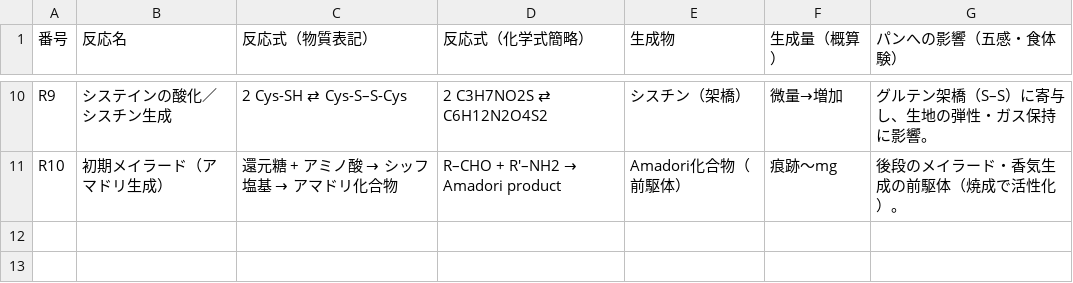
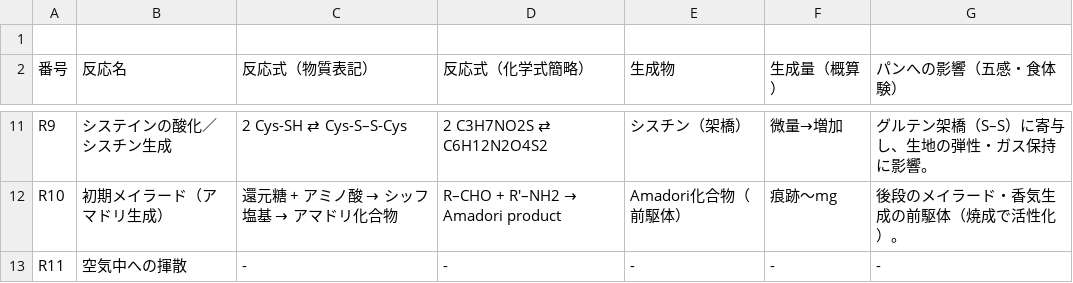
Before and after one commit to panzuki/3sp, a CSV file: csv/chart4.csv, drawn as a sheet; only a part is shown, gaps mark what is left out; the diff names each change by its address in the sheet, - before the commit and + after, or states it on an @@ line.

Commit message:
Add files via upload

```diff
--- a/csv/chart4.csv
+++ b/csv/chart4.csv
+row 1: (empty)
+row 13: R11 | 空気中への揮散 | - | - | - | - | -
```
